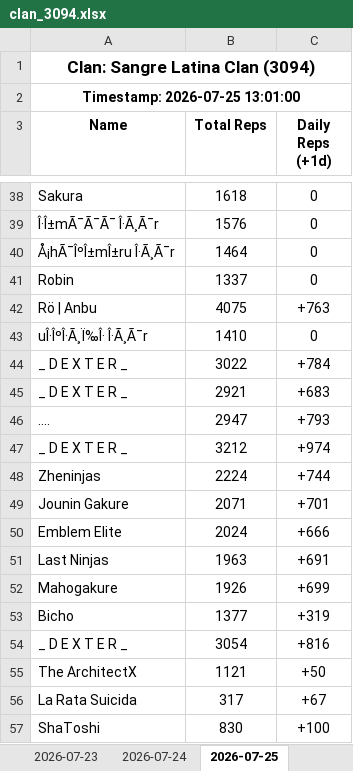
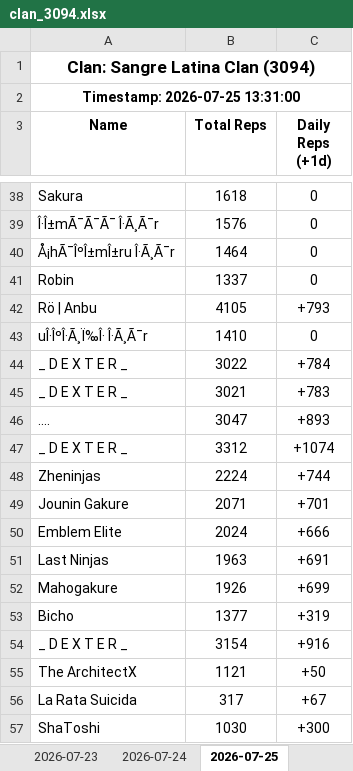
Before and after one commit to Feirisu/SangreLatinaClan-NinjaRift, an Excel workbook: clan_3094.xlsx, sheet 2026-07-25, drawn as a sheet; only a part is shown, gaps mark what is left out; values as stored, in another font and other column widths than the file's, no borders; removed rows and columns are numbered as before the commit, all else as after; the diff covers the shown part only; the diff names each change by its address in the sheet, - before the commit and + after, or states it on an @@ line.

```diff
--- a/clan_3094.xlsx (sheet 2026-07-25)
+++ b/clan_3094.xlsx (sheet 2026-07-25)
-A2 (Name): Timestamp: 2026-07-25 13:01:00
+A2 (Name): Timestamp: 2026-07-25 13:31:00
-row 42: Rö | Anbu | 4075 | +763
+row 42: Rö | Anbu | 4105 | +793
-row 45: _ D E X T E R _ | 2921 | +683
-row 46: .... | 2947 | +793
-row 47: _ D E X T E R _ | 3212 | +974
+row 45: _ D E X T E R _ | 3021 | +783
+row 46: .... | 3047 | +893
+row 47: _ D E X T E R _ | 3312 | +1074
-row 54: _ D E X T E R _ | 3054 | +816
+row 54: _ D E X T E R _ | 3154 | +916
-row 57: ShaToshi | 830 | +100
+row 57: ShaToshi | 1030 | +300
```
Also changed, not shown: 25 added rows, 25 removed rows and 2 edited cells elsewhere in this sheet, 5 other files.
